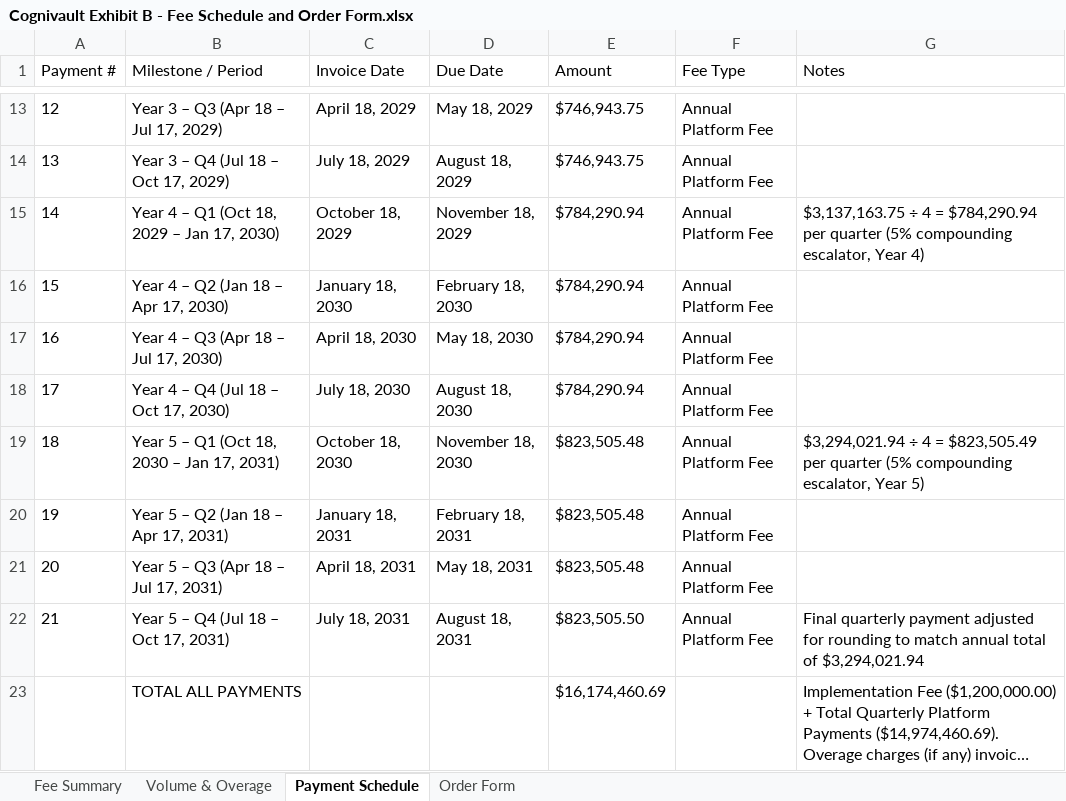
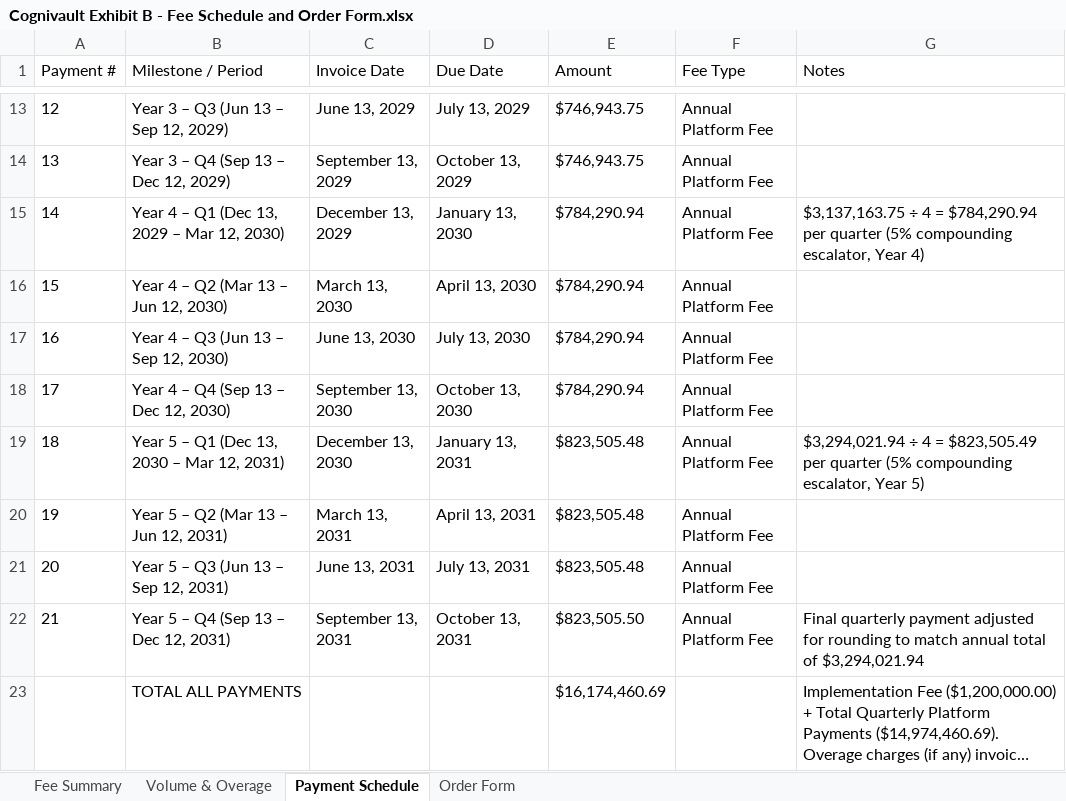
Before and after one commit to microsoft/ignite26-LAB654, an Excel workbook: infra/mock_environment/mock_mcp_servers/imanage/seed_files/Cognivault-Nexus_matter/01 Vendor Paper/Cognivault Exhibit B - Fee Schedule and Order Form.xlsx, sheet Payment Schedule, drawn as a sheet; only a part is shown, gaps mark what is left out; long unchanged cells end in …; values as stored, in another font and other column widths than the file's, no borders; the diff covers the shown part only; the diff names each change by its address in the sheet, - before the commit and + after, or states it on an @@ line.

```diff
--- a/infra/mock_environment/mock_mcp_servers/imanage/seed_files/Cognivault-Nexus_matter/01 Vendor Paper/Cognivault Exhibit B - Fee Schedule and Order Form.xlsx (sheet Payment Schedule)
+++ b/infra/mock_environment/mock_mcp_servers/imanage/seed_files/Cognivault-Nexus_matter/01 Vendor Paper/Cognivault Exhibit B - Fee Schedule and Order Form.xlsx (sheet Payment Schedule)
-B13 (Milestone / Period): Year 3 – Q3 (Apr 18 – Jul 17, 2029)
+B13 (Milestone / Period): Year 3 – Q3 (Jun 13 – Sep 12, 2029)
-C13 (Invoice Date): April 18, 2029
+C13 (Invoice Date): June 13, 2029
-D13 (Due Date): May 18, 2029
+D13 (Due Date): July 13, 2029
-B14 (Milestone / Period): Year 3 – Q4 (Jul 18 – Oct 17, 2029)
+B14 (Milestone / Period): Year 3 – Q4 (Sep 13 – Dec 12, 2029)
-C14 (Invoice Date): July 18, 2029
+C14 (Invoice Date): September 13, 2029
-D14 (Due Date): August 18, 2029
+D14 (Due Date): October 13, 2029
-B15 (Milestone / Period): Year 4 – Q1 (Oct 18, 2029 – Jan 17, 2030)
+B15 (Milestone / Period): Year 4 – Q1 (Dec 13, 2029 – Mar 12, 2030)
-C15 (Invoice Date): October 18, 2029
+C15 (Invoice Date): December 13, 2029
-D15 (Due Date): November 18, 2029
+D15 (Due Date): January 13, 2030
-B16 (Milestone / Period): Year 4 – Q2 (Jan 18 – Apr 17, 2030)
+B16 (Milestone / Period): Year 4 – Q2 (Mar 13 – Jun 12, 2030)
-C16 (Invoice Date): January 18, 2030
+C16 (Invoice Date): March 13, 2030
-D16 (Due Date): February 18, 2030
+D16 (Due Date): April 13, 2030
-B17 (Milestone / Period): Year 4 – Q3 (Apr 18 – Jul 17, 2030)
+B17 (Milestone / Period): Year 4 – Q3 (Jun 13 – Sep 12, 2030)
-C17 (Invoice Date): April 18, 2030
+C17 (Invoice Date): June 13, 2030
-D17 (Due Date): May 18, 2030
+D17 (Due Date): July 13, 2030
-B18 (Milestone / Period): Year 4 – Q4 (Jul 18 – Oct 17, 2030)
+B18 (Milestone / Period): Year 4 – Q4 (Sep 13 – Dec 12, 2030)
-C18 (Invoice Date): July 18, 2030
+C18 (Invoice Date): September 13, 2030
-D18 (Due Date): August 18, 2030
+D18 (Due Date): October 13, 2030
-B19 (Milestone / Period): Year 5 – Q1 (Oct 18, 2030 – Jan 17, 2031)
+B19 (Milestone / Period): Year 5 – Q1 (Dec 13, 2030 – Mar 12, 2031)
-C19 (Invoice Date): October 18, 2030
+C19 (Invoice Date): December 13, 2030
-D19 (Due Date): November 18, 2030
+D19 (Due Date): January 13, 2031
-B20 (Milestone / Period): Year 5 – Q2 (Jan 18 – Apr 17, 2031)
+B20 (Milestone / Period): Year 5 – Q2 (Mar 13 – Jun 12, 2031)
-C20 (Invoice Date): January 18, 2031
+C20 (Invoice Date): March 13, 2031
-D20 (Due Date): February 18, 2031
+D20 (Due Date): April 13, 2031
-B21 (Milestone / Period): Year 5 – Q3 (Apr 18 – Jul 17, 2031)
+B21 (Milestone / Period): Year 5 – Q3 (Jun 13 – Sep 12, 2031)
-C21 (Invoice Date): April 18, 2031
+C21 (Invoice Date): June 13, 2031
-D21 (Due Date): May 18, 2031
+D21 (Due Date): July 13, 2031
-B22 (Milestone / Period): Year 5 – Q4 (Jul 18 – Oct 17, 2031)
+B22 (Milestone / Period): Year 5 – Q4 (Sep 13 – Dec 12, 2031)
-C22 (Invoice Date): July 18, 2031
+C22 (Invoice Date): September 13, 2031
-D22 (Due Date): August 18, 2031
+D22 (Due Date): October 13, 2031
```
Also changed, not shown: 30 edited cells elsewhere in this sheet, sheet Fee Summary, sheet Order Form, 28 other files.
